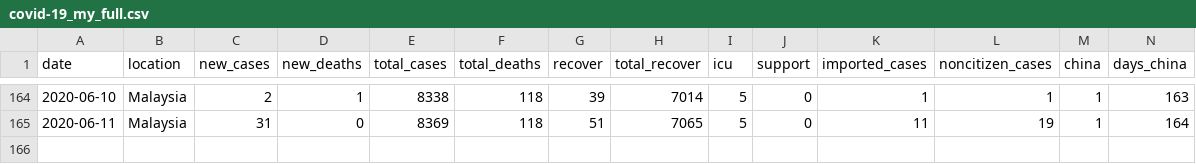
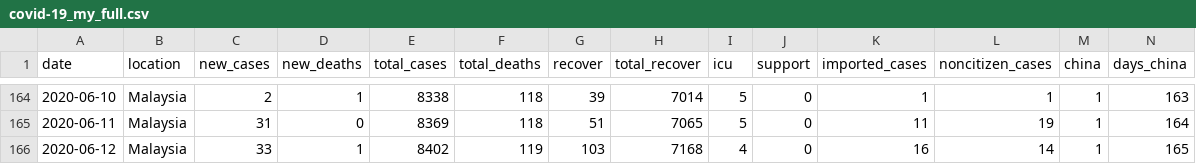
Before and after one commit to wnarifin/covid-19-malaysia, a CSV file: covid-19_my_full.csv, drawn as a sheet; only a part is shown, gaps mark what is left out; rows hold the shown columns only; the diff names each change by its address in the sheet, - before the commit and + after, or states it on an @@ line.

```diff
--- a/covid-19_my_full.csv
+++ b/covid-19_my_full.csv
+row 166: 2020-06-12 | Malaysia | 33 | 1 | 8402 | 119 | 103 | 7168 | 4 | 0 | 16 | 14 | 1 | 165
```
Also changed, not shown: covid-19_my.csv, covid-19_my_state.csv, 1 other file.
